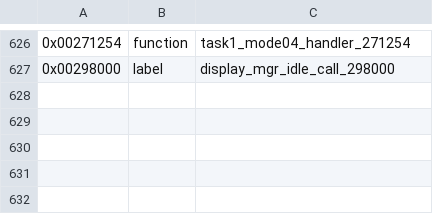
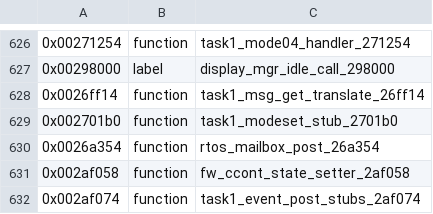
Before and after one commit to bitplane/nokia-dct3-re, a CSV file: ghidra/symbols/3210.csv, drawn as a sheet; only a part is shown, gaps mark what is left out; the diff names each change by its address in the sheet, - before the commit and + after, or states it on an @@ line.

```diff
--- a/ghidra/symbols/3210.csv
+++ b/ghidra/symbols/3210.csv
+row 628: 0x0026ff14 | function | task1_msg_get_translate_26ff14
+row 629: 0x002701b0 | function | task1_modeset_stub_2701b0
+row 630: 0x0026a354 | function | rtos_mailbox_post_26a354
+row 631: 0x002af058 | function | fw_ccont_state_setter_2af058
+row 632: 0x002af074 | function | task1_event_post_stubs_2af074
```
Also changed, not shown: 2 other files.
